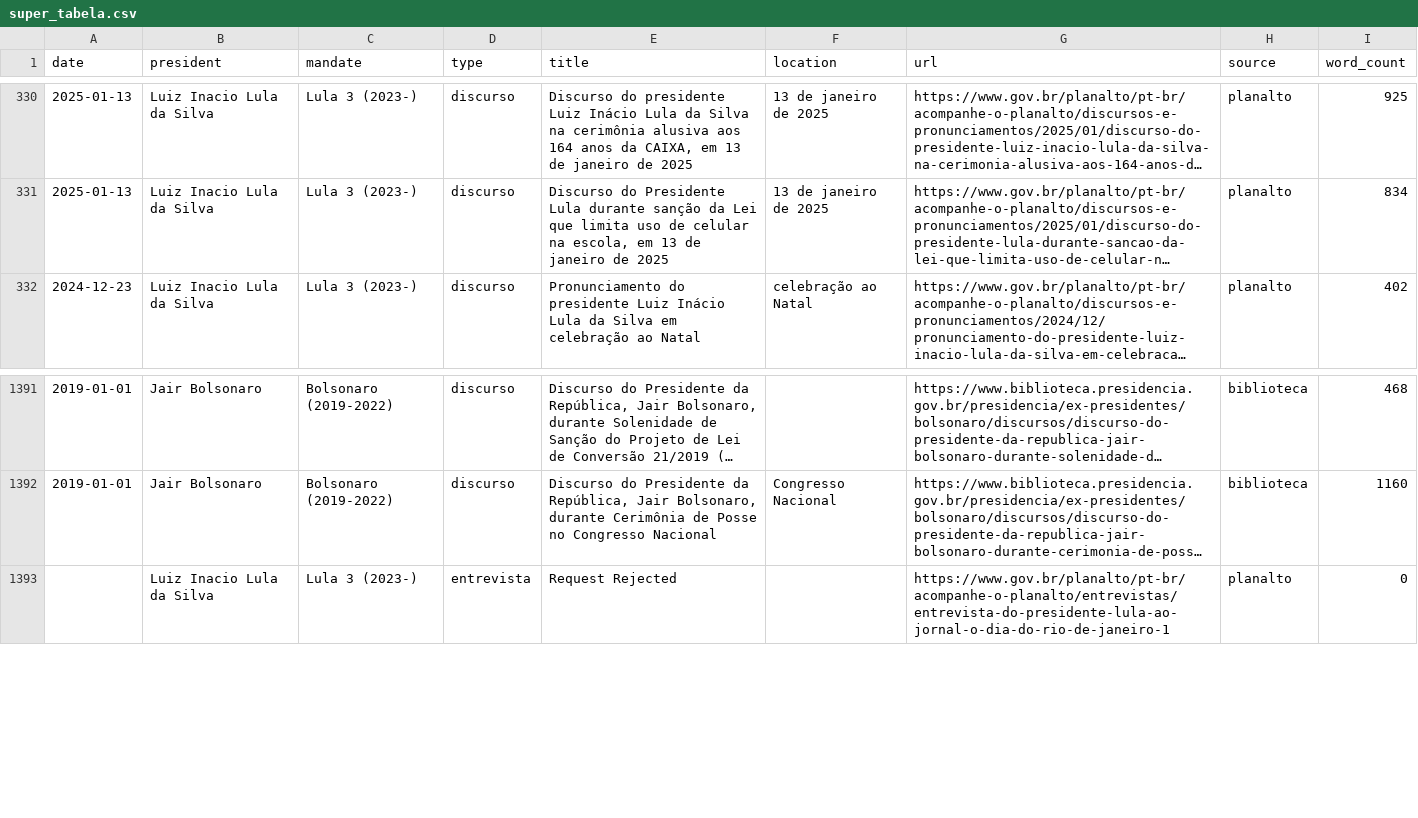
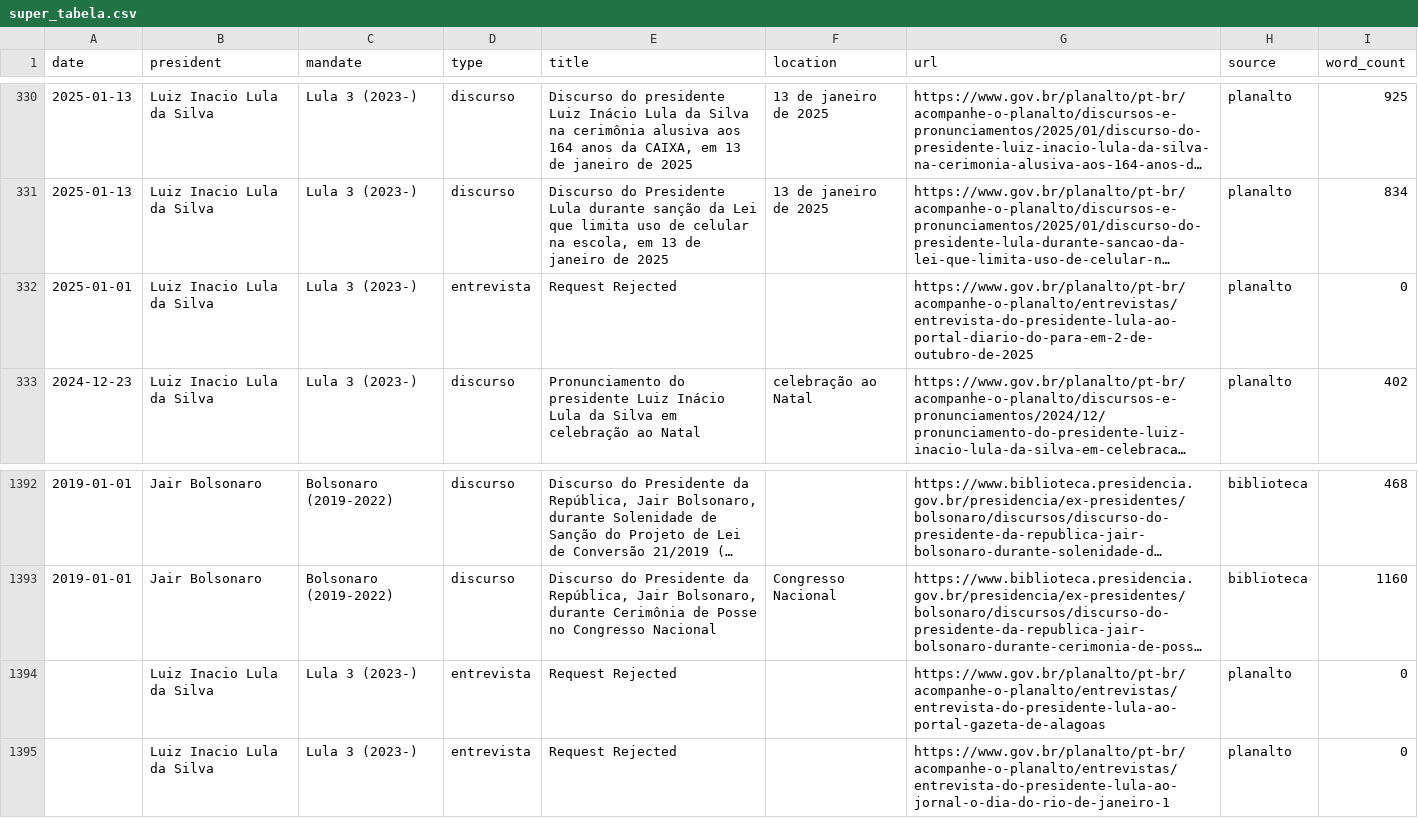
Before and after one commit to luizftoledo/luizftoledo.github.io, a CSV file: lulometro-dashboard/data/super_tabela.csv, drawn as a sheet; only a part is shown, gaps mark what is left out; long unchanged cells end in …; the diff names each change by its address in the sheet, - before the commit and + after, or states it on an @@ line.

```diff
--- a/lulometro-dashboard/data/super_tabela.csv
+++ b/lulometro-dashboard/data/super_tabela.csv
+row 332: 2025-01-01 | Luiz Inacio Lula da Silva | Lula 3 (2023-) | entrevista | Request Rejected |  | https://www.gov.br/planalto/pt-br/acompanhe-o-planalto/entrevistas/entrevista-do-presidente-lula-ao-portal-diario-do-para-em-2-de-outubro-de-2025 | planalto | 0
+row 1394:  | Luiz Inacio Lula da Silva | Lula 3 (2023-) | entrevista | Request Rejected |  | https://www.gov.br/planalto/pt-br/acompanhe-o-planalto/entrevistas/entrevista-do-presidente-lula-ao-portal-gazeta-de-alagoas | planalto | 0
```
Also changed, not shown: 6 other files.
